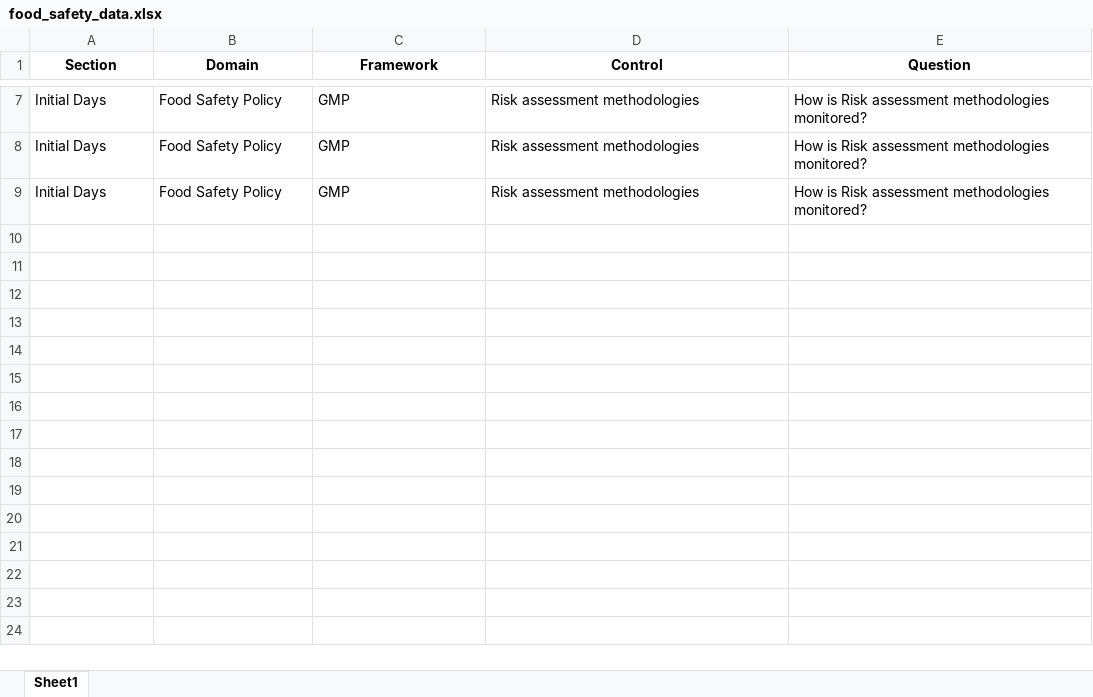
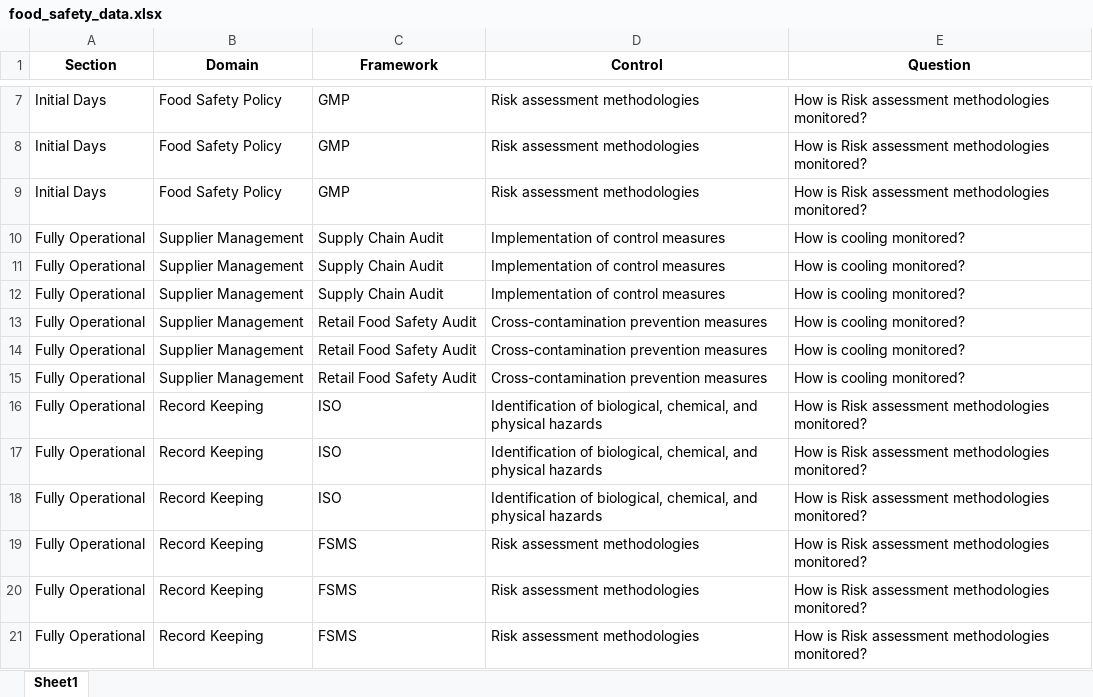
Before and after one commit to bh825/iqx-mern, an Excel workbook: iqx-server/food_safety_data.xlsx, sheet Sheet1, drawn as a sheet; only a part is shown, gaps mark what is left out; values as stored, in another font and other column widths than the file's, no borders; table styles not drawn; the diff names each change by its address in the sheet, - before the commit and + after, or states it on an @@ line.

```diff
--- a/iqx-server/food_safety_data.xlsx (sheet Sheet1)
+++ b/iqx-server/food_safety_data.xlsx (sheet Sheet1)
+row 10: Fully Operational | Supplier Management | Supply Chain Audit | Implementation of control measures | How is cooling monitored?
+row 11: Fully Operational | Supplier Management | Supply Chain Audit | Implementation of control measures | How is cooling monitored?
+row 12: Fully Operational | Supplier Management | Supply Chain Audit | Implementation of control measures | How is cooling monitored?
+row 13: Fully Operational | Supplier Management | Retail Food Safety Audit | Cross-contamination prevention measures | How is cooling monitored?
+row 14: Fully Operational | Supplier Management | Retail Food Safety Audit | Cross-contamination prevention measures | How is cooling monitored?
+row 15: Fully Operational | Supplier Management | Retail Food Safety Audit | Cross-contamination prevention measures | How is cooling monitored?
+row 16: Fully Operational | Record Keeping | ISO | Identification of biological, chemical, and physical hazards | How is Risk assessment methodologies monitored?
+row 17: Fully Operational | Record Keeping | ISO | Identification of biological, chemical, and physical hazards | How is Risk assessment methodologies monitored?
+row 18: Fully Operational | Record Keeping | ISO | Identification of biological, chemical, and physical hazards | How is Risk assessment methodologies monitored?
+row 19: Fully Operational | Record Keeping | FSMS | Risk assessment methodologies | How is Risk assessment methodologies monitored?
+row 20: Fully Operational | Record Keeping | FSMS | Risk assessment methodologies | How is Risk assessment methodologies monitored?
+row 21: Fully Operational | Record Keeping | FSMS | Risk assessment methodologies | How is Risk assessment methodologies monitored?
```
Also changed, not shown: 10 other files.
